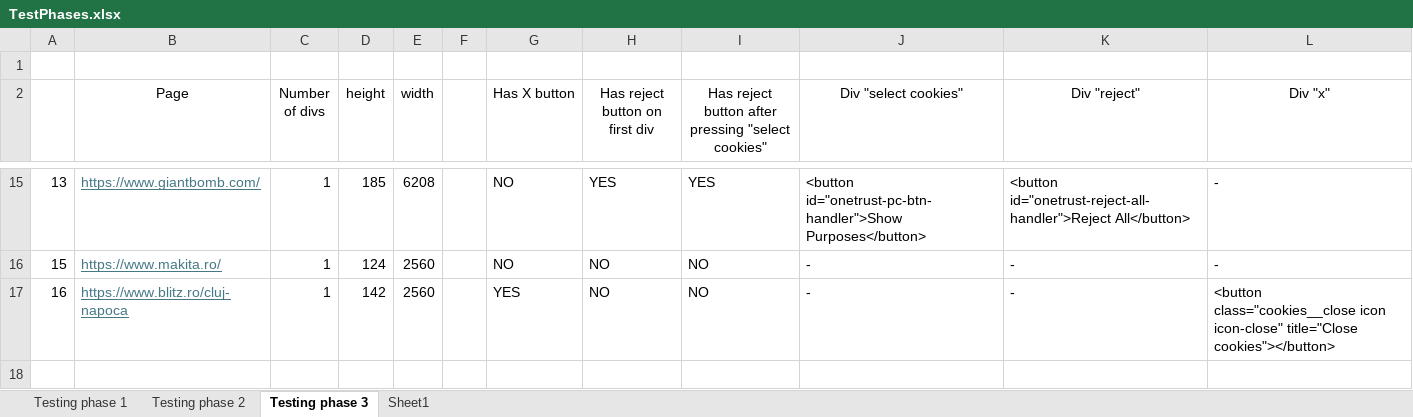
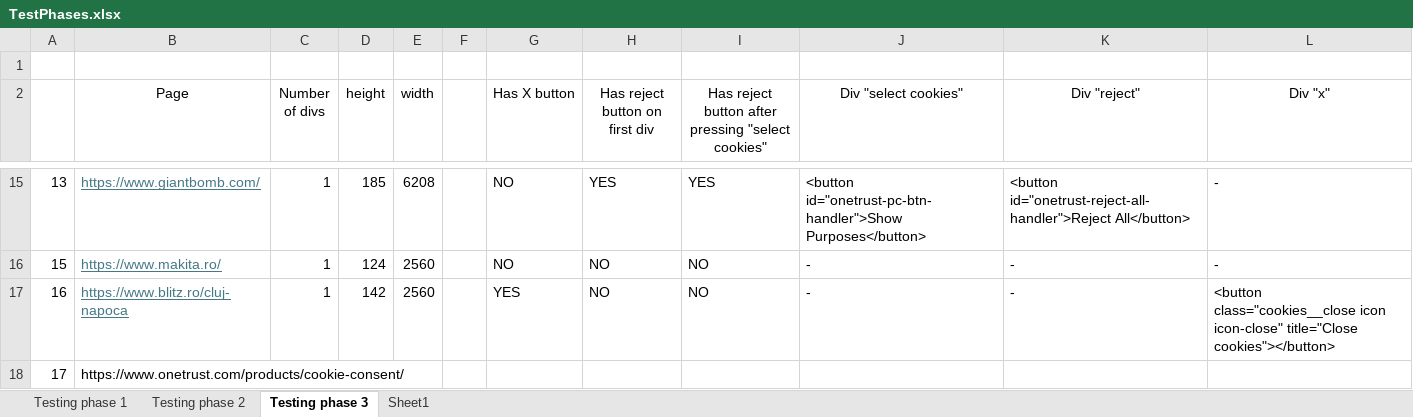
Before and after one commit to sanzianap/DarkPatterns-Detection, an Excel workbook: TestPhases.xlsx, sheet Testing phase 3, drawn as a sheet; only a part is shown, gaps mark what is left out; values as stored, in another font and other column widths than the file's, no borders; the diff names each change by its address in the sheet, - before the commit and + after, or states it on an @@ line.

```diff
--- a/TestPhases.xlsx (sheet Testing phase 3)
+++ b/TestPhases.xlsx (sheet Testing phase 3)
+row 18: 17 | https://www.onetrust.com/products/cookie-consent/
```
Also changed, not shown: 8 other files.
